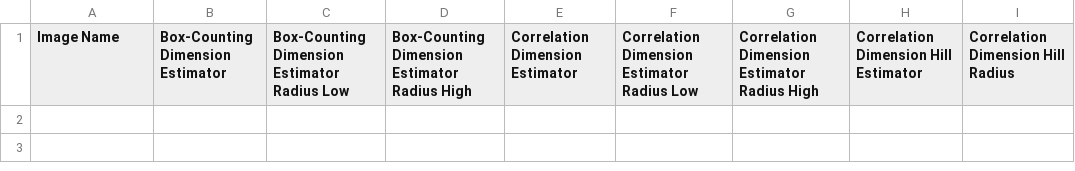
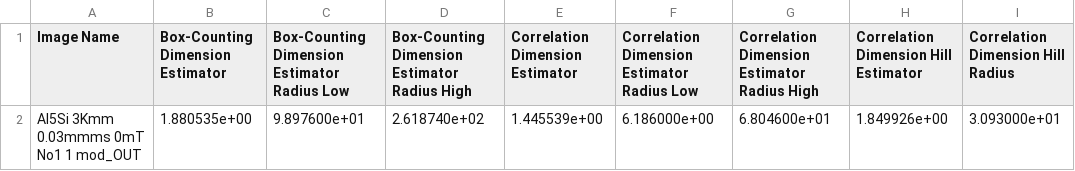
Before and after one commit to wwarriner/dendrite_analysis, a CSV file: example/results/results.csv, drawn as a sheet; the diff names each change by its address in the sheet, - before the commit and + after, or states it on an @@ line.

```diff
--- a/example/results/results.csv
+++ b/example/results/results.csv
+row 2: Al5Si 3Kmm 0.03mmms 0mT No1 1 mod_OUT | 1.880535e+00 | 9.897600e+01 | 2.618740e+02 | 1.445539e+00 | 6.186000e+00 | 6.804600e+01 | 1.849926e+00 | 3.093000e+01
```
Also changed, not shown: 9 other files.
